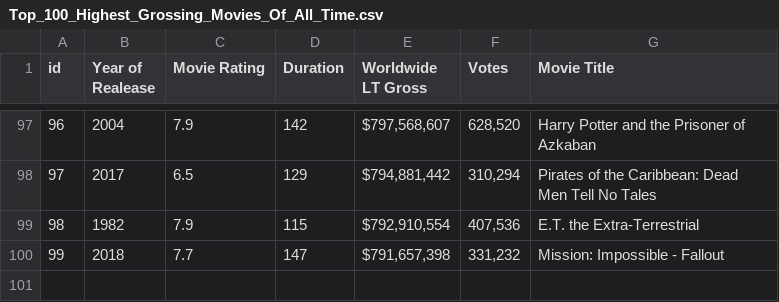
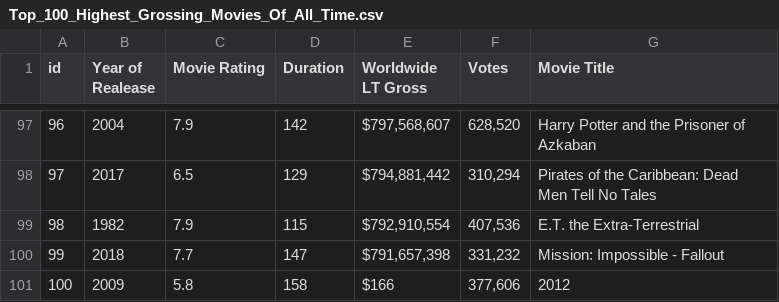
Before and after one commit to DannnyNgin/dataset, a CSV file: Top_100_Highest_Grossing_Movies_Of_All_Time.csv, drawn as a sheet; only a part is shown, gaps mark what is left out; the diff names each change by its address in the sheet, - before the commit and + after, or states it on an @@ line.

Commit message:
Add files via upload

```diff
--- a/Top_100_Highest_Grossing_Movies_Of_All_Time.csv
+++ b/Top_100_Highest_Grossing_Movies_Of_All_Time.csv
+row 101: 100 | 2009 | 5.8 | 158 | $166 | 377,606 | 2012
```
